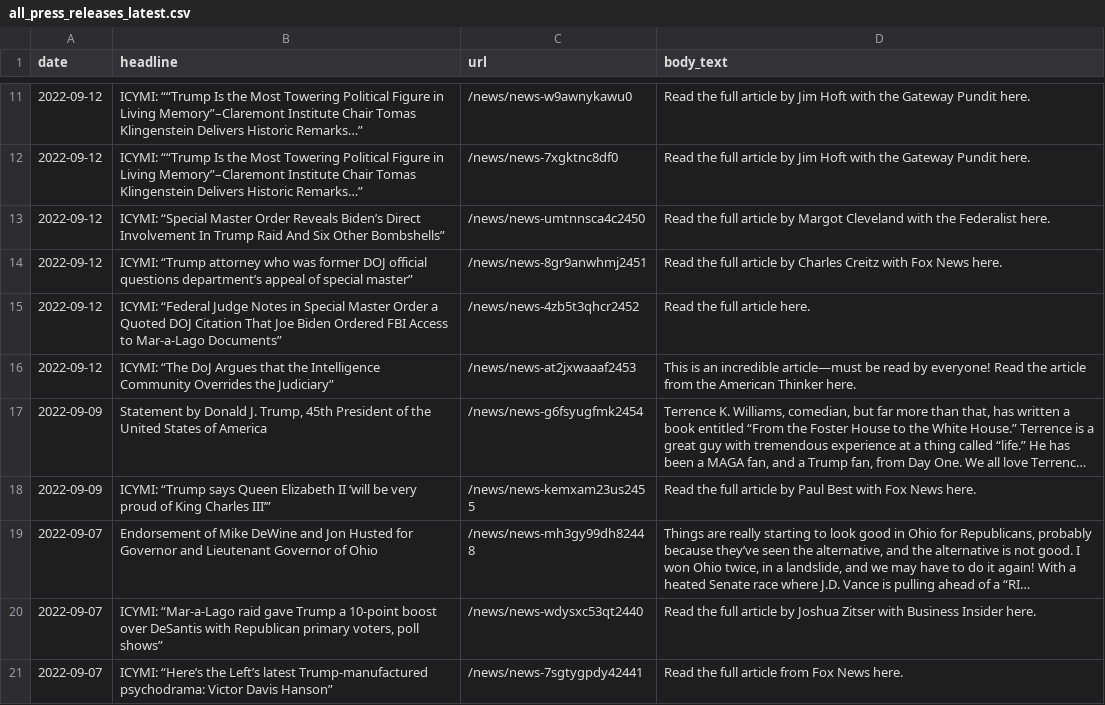
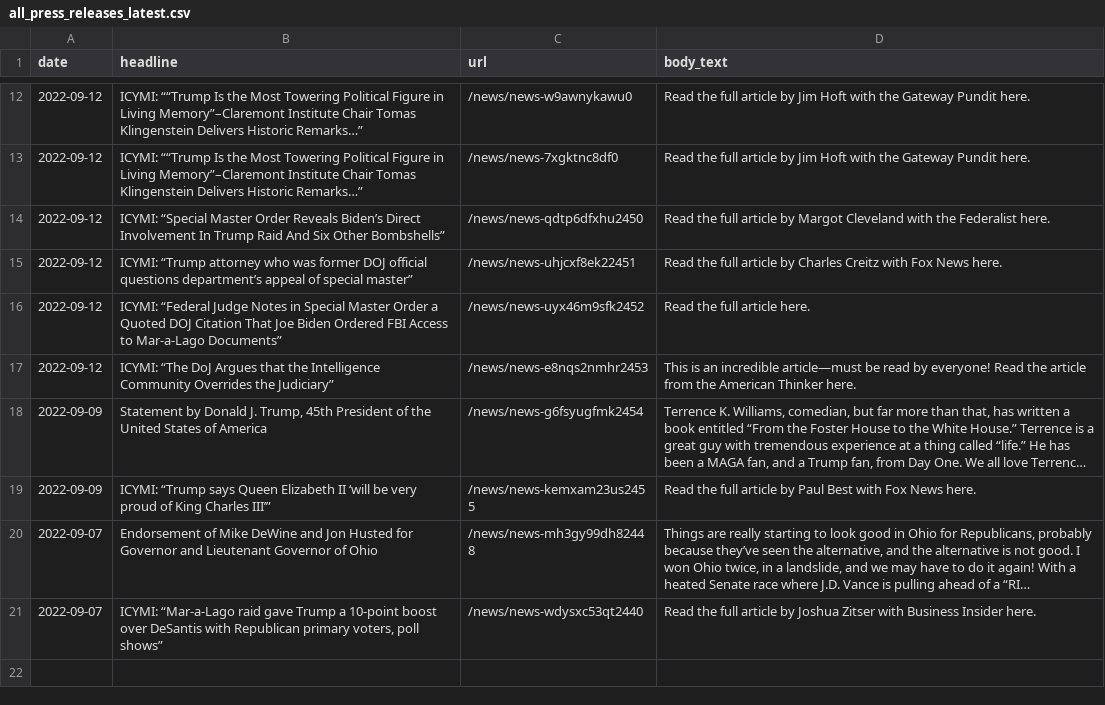
Before and after one commit to gridviz/trump-releases, a CSV file: data/processed/all_press_releases_latest.csv, drawn as a sheet; only a part is shown, gaps mark what is left out; long unchanged cells end in …; removed rows and columns are numbered as before the commit, all else as after; the diff covers the shown part only; the diff names each change by its address in the sheet, - before the commit and + after, or states it on an @@ line.

```diff
--- a/data/processed/all_press_releases_latest.csv
+++ b/data/processed/all_press_releases_latest.csv
-C14 (url): /news/news-umtnnsca4c2450
+C14 (url): /news/news-qdtp6dfxhu2450
-C15 (url): /news/news-8gr9anwhmj2451
+C15 (url): /news/news-uhjcxf8ek22451
-C16 (url): /news/news-4zb5t3qhcr2452
+C16 (url): /news/news-uyx46m9sfk2452
-C17 (url): /news/news-at2jxwaaaf2453
+C17 (url): /news/news-e8nqs2nmhr2453
-row 21: 2022-09-07 | ICYMI: “Here’s the Left’s latest Trump-manufactured psychodrama: Victor Davis Hanson” | /news/news-7sgtygpdy42441 | Read the full article from Fox News here.
```
Also changed, not shown: 1 added row and 6 edited cells elsewhere in this file, data/all_endorsements_urls.csv, 1 other file.
